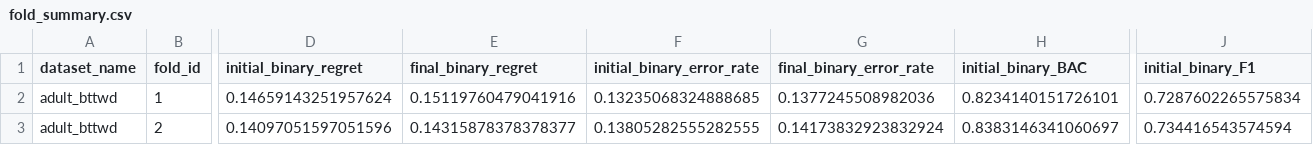
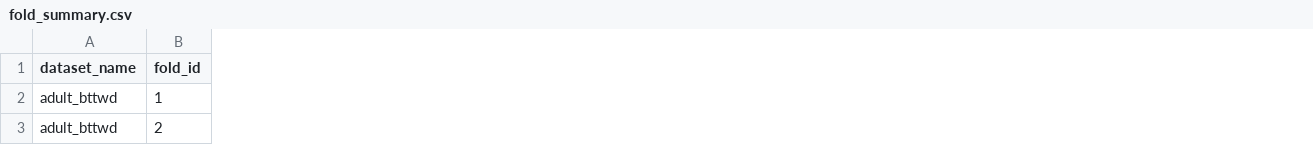
Before and after one commit to huanli-rua/BT-TWD-v2, a CSV file: outputs/governance/no_cp/adult_bttwd/fold_summary.csv, drawn as a sheet; only a part is shown, gaps mark what is left out; the diff covers the shown part only; the diff names each change by its address in the sheet, - before the commit and + after, or states it on an @@ line.

```diff
--- a/outputs/governance/no_cp/adult_bttwd/fold_summary.csv
+++ b/outputs/governance/no_cp/adult_bttwd/fold_summary.csv
-column D (initial_binary_regret), rows 2-3: 0.14659143251957624 | 0.14097051597051596
-column E (final_binary_regret), rows 2-3: 0.15119760479041916 | 0.14315878378378377
-column F (initial_binary_error_rate), rows 2-3: 0.13235068324888685 | 0.13805282555282555
-column G (final_binary_error_rate), rows 2-3: 0.1377245508982036 | 0.14173832923832924
-column H (initial_binary_BAC), rows 2-3: 0.8234140151726101 | 0.8383146341060697
-column J (initial_binary_F1), rows 2-3: 0.7287602265575834 | 0.734416543574594
```
Also changed, not shown: 11 removed columns and 119 edited cells elsewhere in this file, outputs/governance/full/adult_bttwd/fold_summary.csv, outputs/governance/full/dataset_summary.csv, 15 other files.
